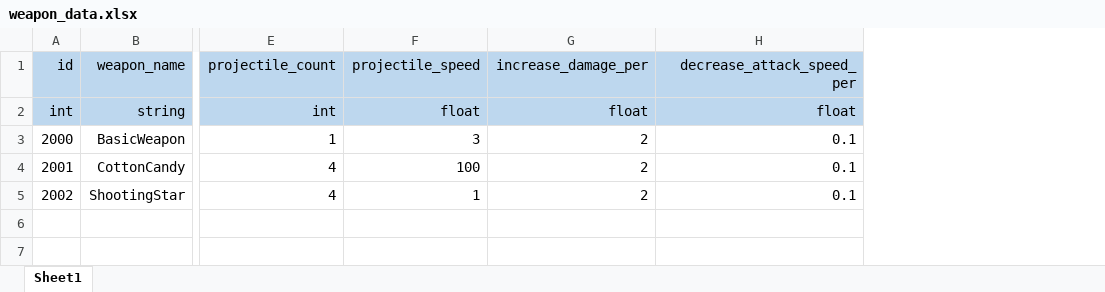
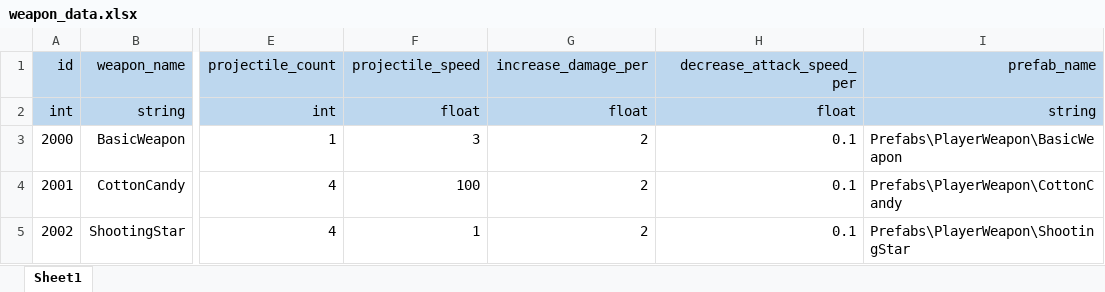
Before and after one commit to starlight97/AnimalRescue, an Excel workbook: Client/Dev/AnimalRescue/Assets/Tables/weapon_data.xlsx, sheet Sheet1, drawn as a sheet; only a part is shown, gaps mark what is left out; values as stored, in another font and other column widths than the file's, no borders; the diff names each change by its address in the sheet, - before the commit and + after, or states it on an @@ line.

```diff
--- a/Client/Dev/AnimalRescue/Assets/Tables/weapon_data.xlsx (sheet Sheet1)
+++ b/Client/Dev/AnimalRescue/Assets/Tables/weapon_data.xlsx (sheet Sheet1)
+column I, rows 1-5: prefab_name | string | Prefabs\PlayerWeapon\BasicWeapon | Prefabs\PlayerWeapon\CottonCandy | Prefabs\PlayerWeapon\ShootingStar
```
Also changed, not shown: 16 other files.
